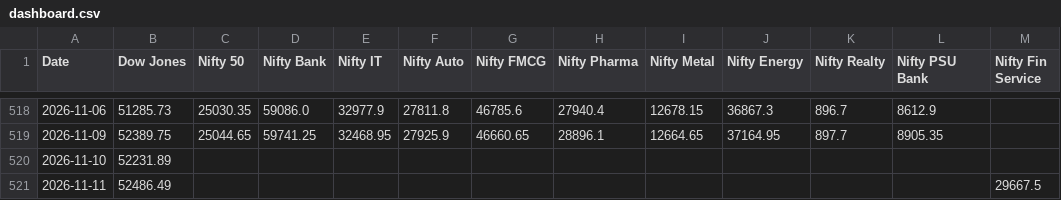
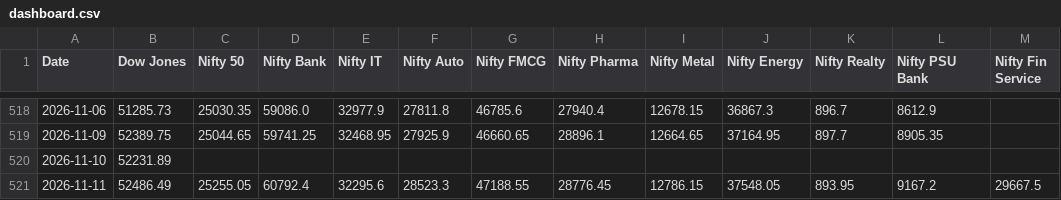
Before and after one commit to deepakhanda77-spec/market-dashboard, a CSV file: dashboard.csv, drawn as a sheet; only a part is shown, gaps mark what is left out.

Commit message:
Update market data

```diff
--- a/dashboard.csv
+++ b/dashboard.csv
@@ -520,2 +520,2 @@ Date,Dow Jones,Nifty 50,Nifty Bank,Nifty IT,Nifty Auto,Nifty FMCG,Nifty Pharma,N
 2026-11-10,52231.89,,,,,,,,,,,
-2026-11-11,52486.49,,,,,,,,,,,29667.5
+2026-11-11,52486.49,25255.05,60792.4,32295.6,28523.3,47188.55,28776.45,12786.15,37548.05,893.95,9167.2,29667.5
```
Also changed, not shown: 1 other file.
